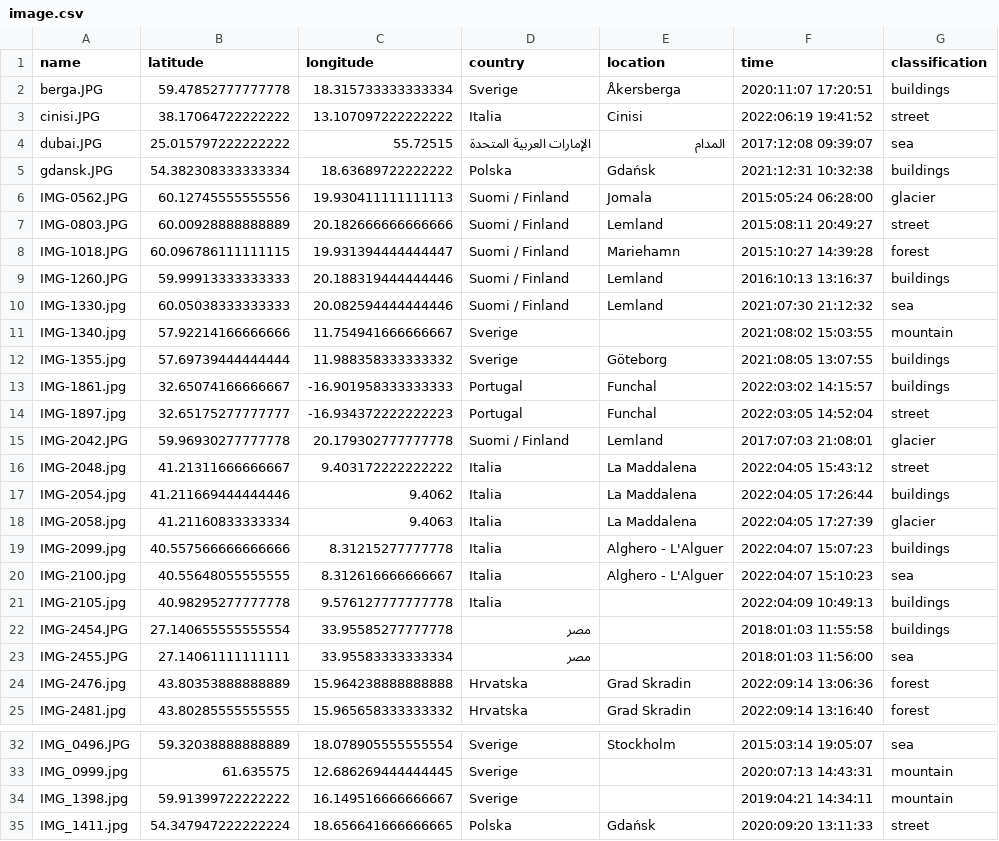
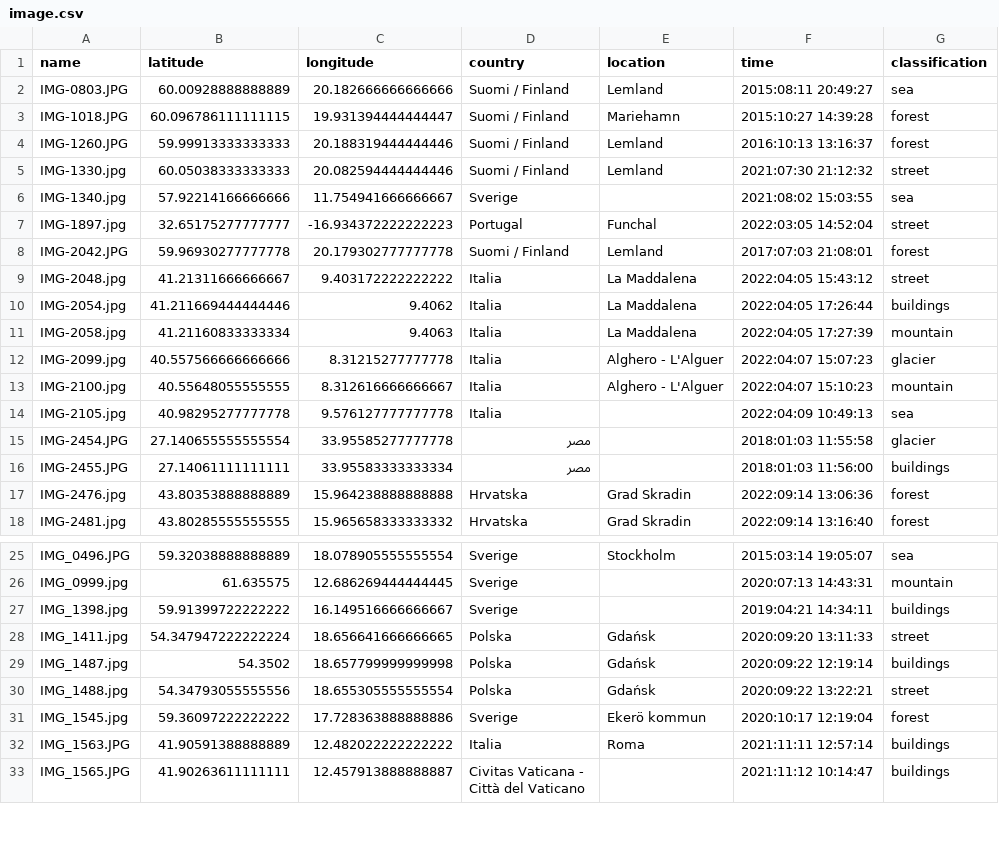
Before and after one commit to sebbestrom/Graduation-project, a CSV file: image.csv, drawn as a sheet; only a part is shown, gaps mark what is left out; the shorter side is filled out with more unchanged rows; the diff covers the shown part only.

```diff
--- a/image.csv
+++ b/image.csv
@@ -1,24 +1,17 @@
 name,latitude,longitude,country,location,time,classification
-berga.JPG,59.47852777777778,18.315733333333334,Sverige,Åkersberga,2020:11:07 17:20:51,buildings
-cinisi.JPG,38.17064722222222,13.107097222222222,Italia,Cinisi,2022:06:19 19:41:52,street
-dubai.JPG,25.015797222222222,55.72515,الإمارات العربية المتحدة,المدام,2017:12:08 09:39:07,sea
-gdansk.JPG,54.382308333333334,18.63689722222222,Polska,Gdańsk,2021:12:31 10:32:38,buildings
-IMG-0562.JPG,60.12745555555556,19.930411111111113,Suomi / Finland,Jomala,2015:05:24 06:28:00,glacier
-IMG-0803.JPG,60.00928888888889,20.182666666666666,Suomi / Finland,Lemland,2015:08:11 20:49:27,street
+IMG-0803.JPG,60.00928888888889,20.182666666666666,Suomi / Finland,Lemland,2015:08:11 20:49:27,sea
 IMG-1018.JPG,60.096786111111115,19.931394444444447,Suomi / Finland,Mariehamn,2015:10:27 14:39:28,forest
-IMG-1260.JPG,59.99913333333333,20.188319444444446,Suomi / Finland,Lemland,2016:10:13 13:16:37,buildings
-IMG-1330.jpg,60.05038333333333,20.082594444444446,Suomi / Finland,Lemland,2021:07:30 21:12:32,sea
-IMG-1340.jpg,57.92214166666666,11.754941666666667,Sverige,,2021:08:02 15:03:55,mountain
-IMG-1355.jpg,57.69739444444444,11.988358333333332,Sverige,Göteborg,2021:08:05 13:07:55,buildings
-IMG-1861.jpg,32.65074166666667,-16.901958333333333,Portugal,Funchal,2022:03:02 14:15:57,buildings
+IMG-1260.JPG,59.99913333333333,20.188319444444446,Suomi / Finland,Lemland,2016:10:13 13:16:37,forest
+IMG-1330.jpg,60.05038333333333,20.082594444444446,Suomi / Finland,Lemland,2021:07:30 21:12:32,street
+IMG-1340.jpg,57.92214166666666,11.754941666666667,Sverige,,2021:08:02 15:03:55,sea
 IMG-1897.jpg,32.65175277777777,-16.934372222222223,Portugal,Funchal,2022:03:05 14:52:04,street
-IMG-2042.JPG,59.96930277777778,20.179302777777778,Suomi / Finland,Lemland,2017:07:03 21:08:01,glacier
+IMG-2042.JPG,59.96930277777778,20.179302777777778,Suomi / Finland,Lemland,2017:07:03 21:08:01,forest
 IMG-2048.jpg,41.21311666666667,9.403172222222222,Italia,La Maddalena,2022:04:05 15:43:12,street
 IMG-2054.jpg,41.211669444444446,9.4062,Italia,La Maddalena,2022:04:05 17:26:44,buildings
-IMG-2058.jpg,41.21160833333334,9.4063,Italia,La Maddalena,2022:04:05 17:27:39,glacier
-IMG-2099.jpg,40.557566666666666,8.31215277777778,Italia,Alghero - L'Alguer,2022:04:07 15:07:23,buildings
-IMG-2100.jpg,40.55648055555555,8.312616666666667,Italia,Alghero - L'Alguer,2022:04:07 15:10:23,sea
-IMG-2105.jpg,40.98295277777778,9.576127777777778,Italia,,2022:04:09 10:49:13,buildings
-IMG-2454.JPG,27.140655555555554,33.95585277777778,مصر,,2018:01:03 11:55:58,buildings
-IMG-2455.JPG,27.14061111111111,33.95583333333334,مصر,,2018:01:03 11:56:00,sea
+IMG-2058.jpg,41.21160833333334,9.4063,Italia,La Maddalena,2022:04:05 17:27:39,mountain
+IMG-2099.jpg,40.557566666666666,8.31215277777778,Italia,Alghero - L'Alguer,2022:04:07 15:07:23,glacier
+IMG-2100.jpg,40.55648055555555,8.312616666666667,Italia,Alghero - L'Alguer,2022:04:07 15:10:23,mountain
+IMG-2105.jpg,40.98295277777778,9.576127777777778,Italia,,2022:04:09 10:49:13,sea
+IMG-2454.JPG,27.140655555555554,33.95585277777778,مصر,,2018:01:03 11:55:58,glacier
+IMG-2455.JPG,27.14061111111111,33.95583333333334,مصر,,2018:01:03 11:56:00,buildings
 IMG-2476.jpg,43.80353888888889,15.964238888888888,Hrvatska,Grad Skradin,2022:09:14 13:06:36,forest
@@ -33,3 +26,3 @@ IMG_0496.JPG,59.32038888888889,18.078905555555554,Sverige,Stockholm,2015:03:14 1
 IMG_0999.jpg,61.635575,12.686269444444445,Sverige,,2020:07:13 14:43:31,mountain
-IMG_1398.jpg,59.91399722222222,16.149516666666667,Sverige,,2019:04:21 14:34:11,mountain
+IMG_1398.jpg,59.91399722222222,16.149516666666667,Sverige,,2019:04:21 14:34:11,buildings
 IMG_1411.jpg,54.347947222222224,18.656641666666665,Polska,Gdańsk,2020:09:20 13:11:33,street
```
Also changed, not shown: 9 removed rows and 32 edited cells elsewhere in this file, 20 other files.
